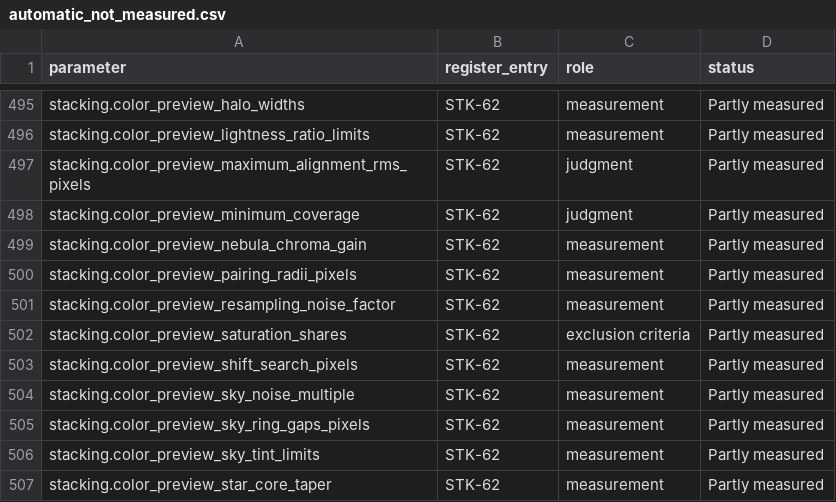
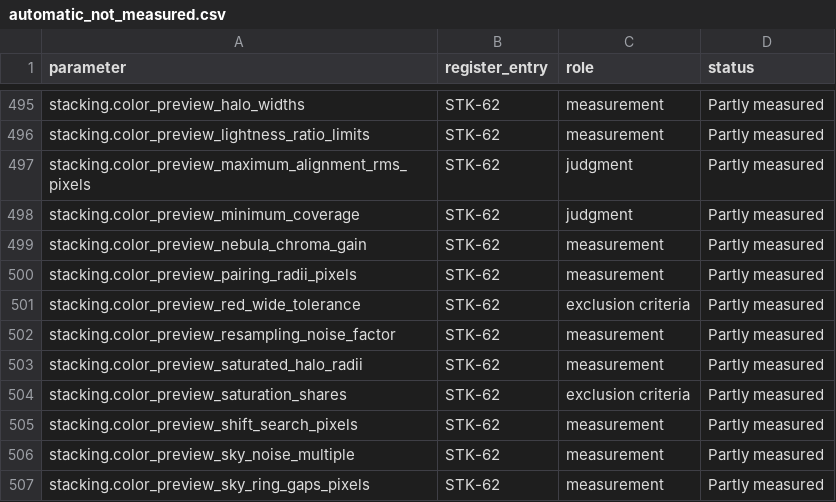
Before and after one commit to m1chae2/astrometrics, a CSV file: build/documentation/parameter_inventory/automatic_not_measured.csv, drawn as a sheet; only a part is shown, gaps mark what is left out; the shorter side is filled out with more unchanged rows; the diff names each change by its address in the sheet, - before the commit and + after, or states it on an @@ line.

```diff
--- a/build/documentation/parameter_inventory/automatic_not_measured.csv
+++ b/build/documentation/parameter_inventory/automatic_not_measured.csv
+row 501: stacking.color_preview_red_wide_tolerance | STK-62 | exclusion criteria | Partly measured
+row 503: stacking.color_preview_saturated_halo_radii | STK-62 | measurement | Partly measured
```
Also changed, not shown: build/documentation/parameter_inventory/not_tuning.csv, 4 other files.
